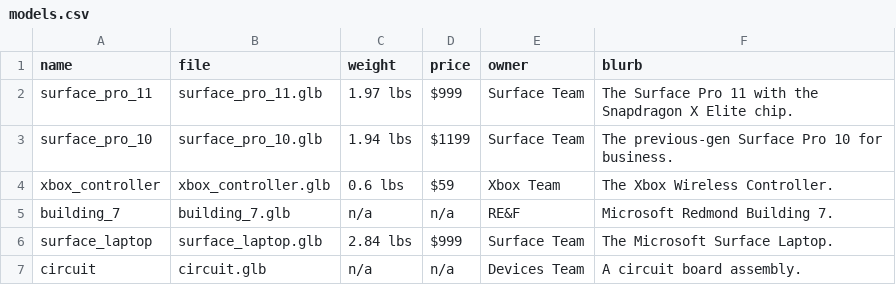
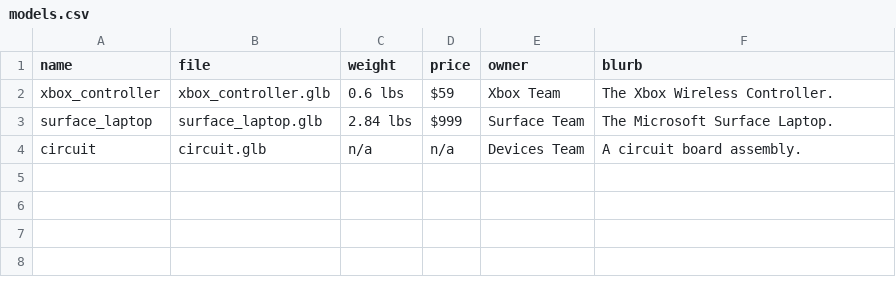
Before and after one commit to j-nette/ClipV.I.S., a CSV file: agent/models.csv, drawn as a sheet.

```diff
--- a/agent/models.csv
+++ b/agent/models.csv
@@ -1,6 +1,3 @@
 name,file,weight,price,owner,blurb
-surface_pro_11,surface_pro_11.glb,1.97 lbs,$999,Surface Team,The Surface Pro 11 with the Snapdragon X Elite chip.
-surface_pro_10,surface_pro_10.glb,1.94 lbs,$1199,Surface Team,The previous-gen Surface Pro 10 for business.
 xbox_controller,xbox_controller.glb,0.6 lbs,$59,Xbox Team,The Xbox Wireless Controller.
-building_7,building_7.glb,n/a,n/a,RE&F,Microsoft Redmond Building 7.
 surface_laptop,surface_laptop.glb,2.84 lbs,$999,Surface Team,The Microsoft Surface Laptop.
```
Also changed, not shown: 10 other files.
